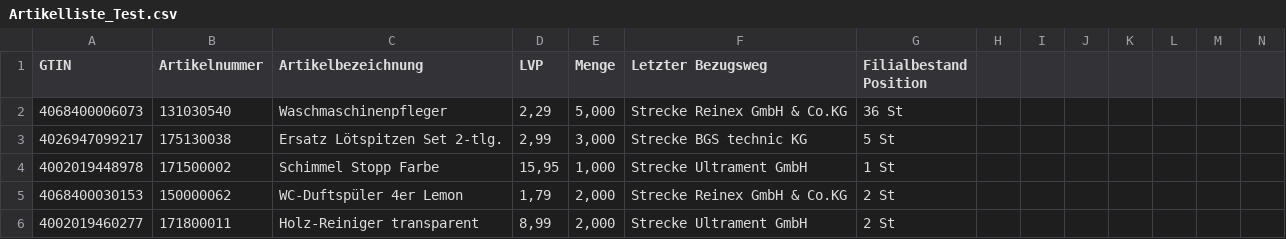
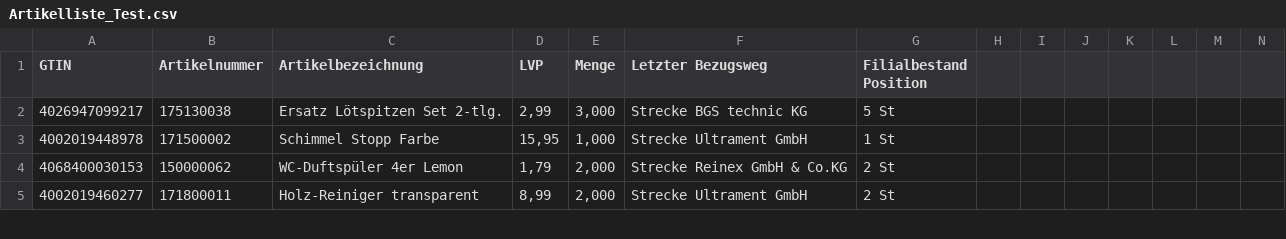
Before and after one commit to FritzK-Hub/Artikellistendruck, a CSV file: ExampleCSV/Artikelliste_Test.csv (was Examples/Artikelliste_Test.csv), drawn as a sheet; only a part is shown.

```diff
--- a/Examples/Artikelliste_Test.csv
+++ b/ExampleCSV/Artikelliste_Test.csv
@@ -1,3 +1,2 @@
 GTIN;Artikelnummer;Artikelbezeichnung;LVP;Menge;Letzter Bezugsweg;Filialbestand Position
-4068400006073;131030540;Waschmaschinenpfleger;2,29;5,000;Strecke Reinex GmbH & Co.KG;36 St
 4026947099217;175130038;Ersatz Lötspitzen Set 2-tlg.;2,99;3,000;Strecke BGS technic KG;5 St
```
Also changed, not shown: 10 other files.
